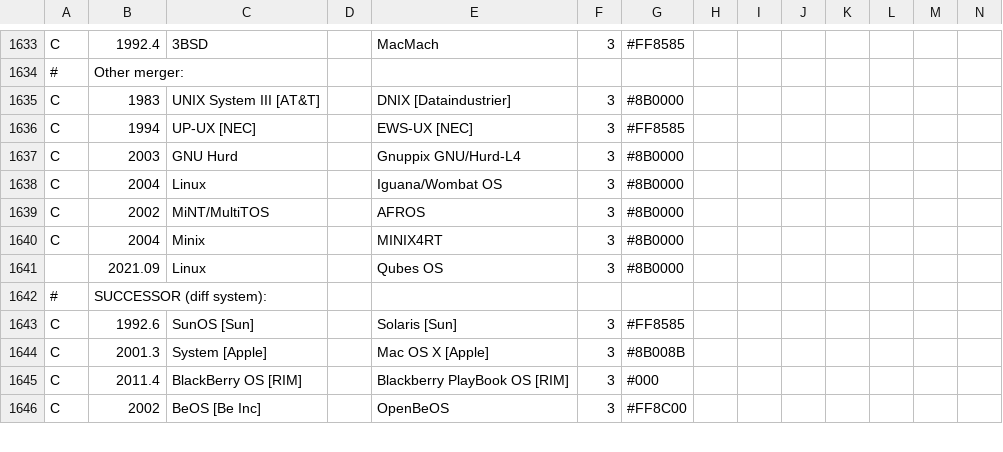
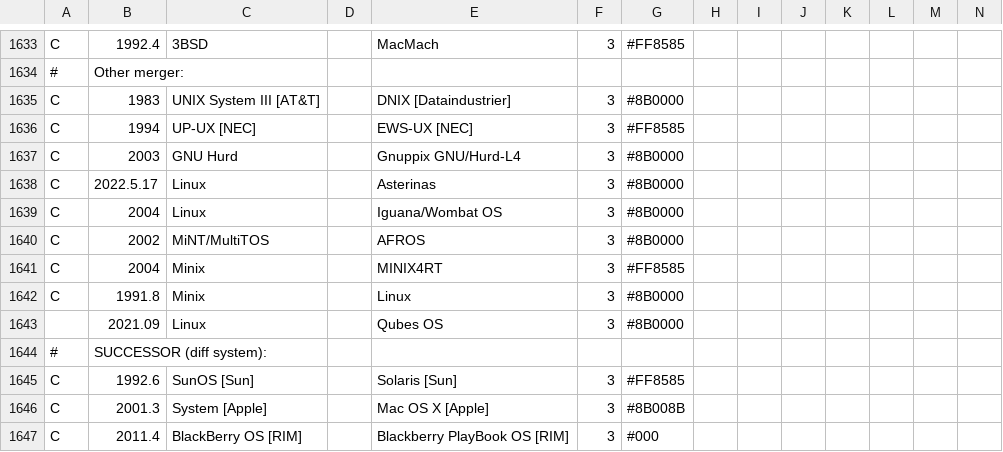
Before and after one commit to eylenburg/eylenburg.github.io, a CSV file: os-family-tree/Eylenburg_Operating_System_Timeline_Family_Tree.csv, drawn as a sheet; only a part is shown, gaps mark what is left out; the shorter side is filled out with more unchanged rows; addresses are those after the commit; rows hold the shown columns only; the diff names each change by its address in the sheet, - before the commit and + after, or states it on an @@ line.

Commit message:
Update Eylenburg_Operating_System_Timeline_Family_Tree.csv

```diff
--- a/os-family-tree/Eylenburg_Operating_System_Timeline_Family_Tree.csv
+++ b/os-family-tree/Eylenburg_Operating_System_Timeline_Family_Tree.csv
+row 1638: C | 2022.5.17 | Linux |  | Asterinas | 3 | #8B0000
-G1641: #8B0000
+G1641: #FF8585
+row 1642: C | 1991.8 | Minix |  | Linux | 3 | #8B0000
```
